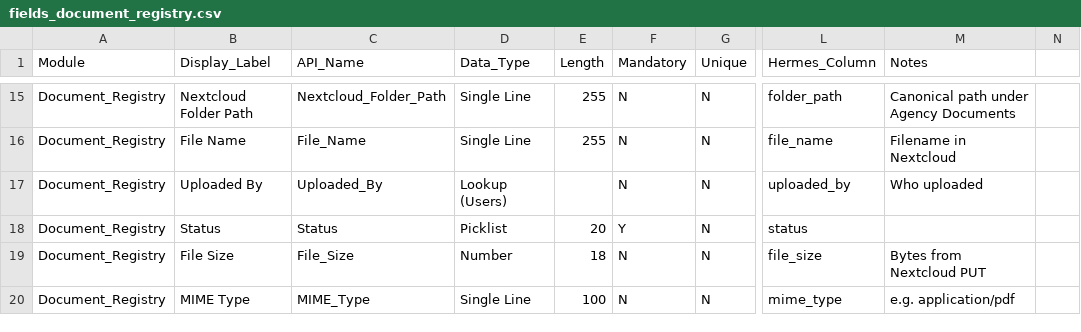
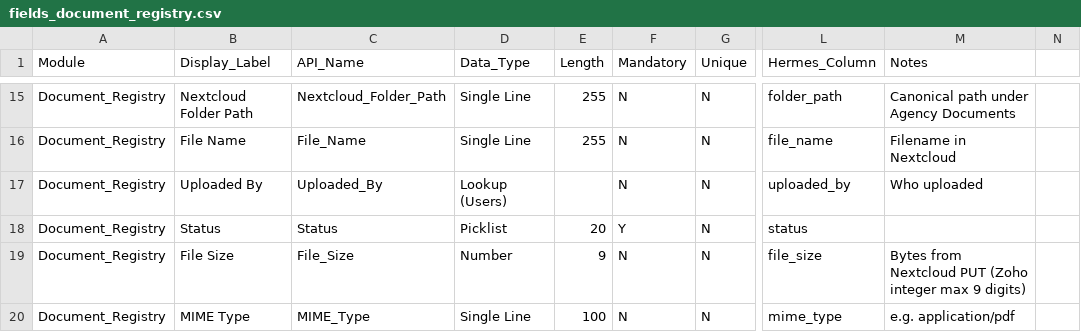
Before and after one commit to googrlc/rsg-hermes, a CSV file: docs/zoho/fields_document_registry.csv, drawn as a sheet; only a part is shown, gaps mark what is left out; the diff names each change by its address in the sheet, - before the commit and + after, or states it on an @@ line.

```diff
--- a/docs/zoho/fields_document_registry.csv
+++ b/docs/zoho/fields_document_registry.csv
-E19 (Length): 18
+E19 (Length): 9
-M19 (Notes): Bytes from Nextcloud PUT
+M19 (Notes): Bytes from Nextcloud PUT (Zoho integer max 9 digits)
```
Also changed, not shown: 2 other files.
